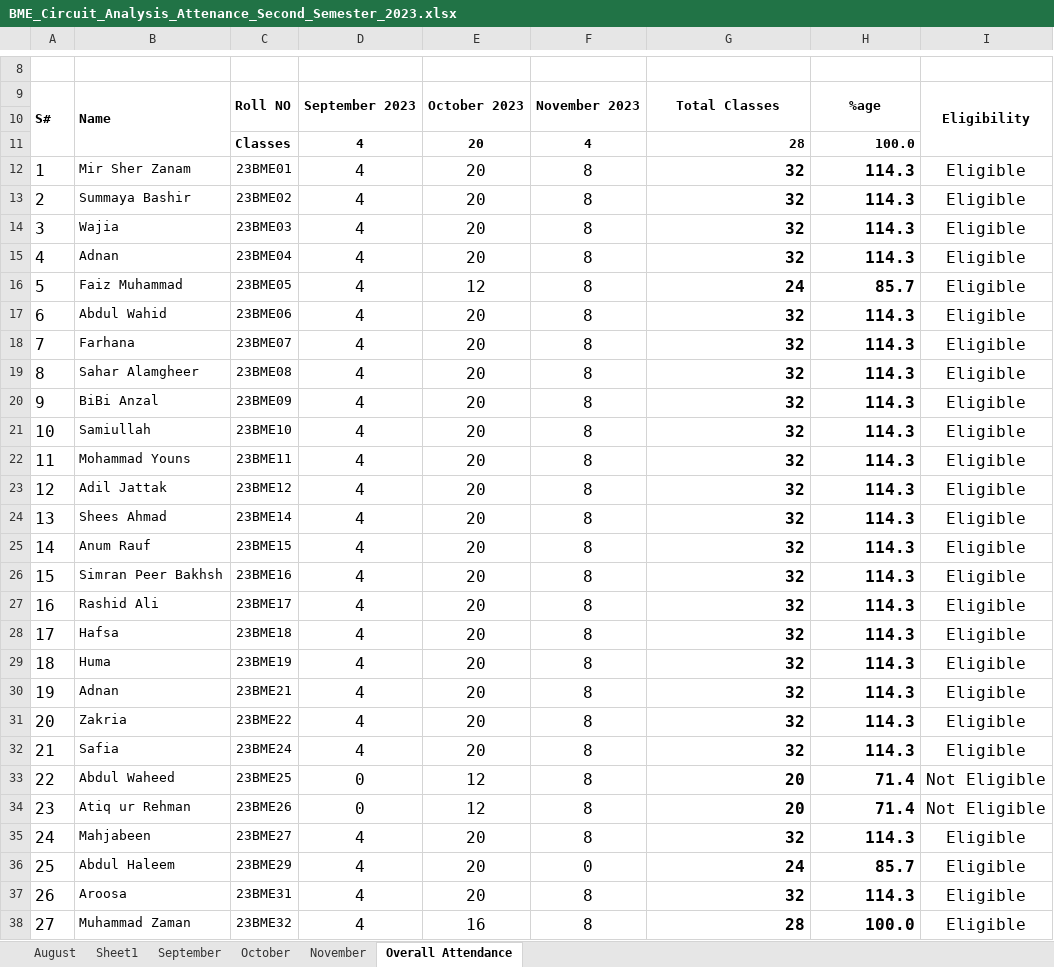
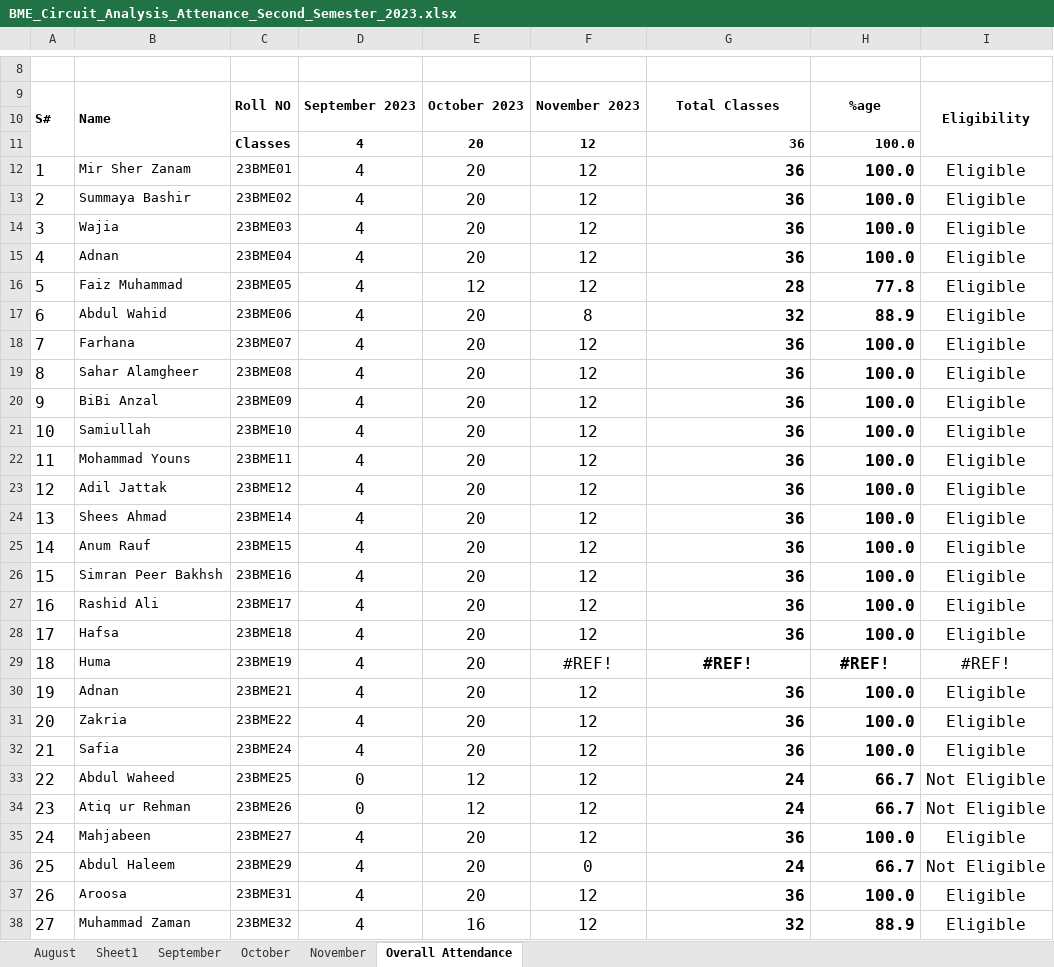
Before and after one commit to niaz1971/NETWORK_ANALYSIS, an Excel workbook: NETWORK_ANALYSIS_SECOND_SEMESETER_BMED_2023/BME_Circuit_Analysis_Attenance_Second_Semester_2023.xlsx, sheet Overall Attendance, drawn as a sheet; only a part is shown, gaps mark what is left out; values as stored, in another font and other column widths than the file's, no borders; charts and pictures not drawn; the diff covers the shown part only; the diff names each change by its address in the sheet, - before the commit and + after, or states it on an @@ line.

Commit message:
Add files via upload

```diff
--- a/NETWORK_ANALYSIS_SECOND_SEMESETER_BMED_2023/BME_Circuit_Analysis_Attenance_Second_Semester_2023.xlsx (sheet Overall Attendance)
+++ b/NETWORK_ANALYSIS_SECOND_SEMESETER_BMED_2023/BME_Circuit_Analysis_Attenance_Second_Semester_2023.xlsx (sheet Overall Attendance)
-F11: 4
+F11: 12
-G11: 28
+G11: 36
-F12:F16: 8
+F12:F16: 12
-G12:G15: 32
+G12:G15: 36
-H12:H15: 114.3
+H12:H15: 100.0
-G16: 24
+G16: 28
-H16: 85.7
+H16: 77.8
-H17: 114.3
+H17: 88.9
-F18:F28: 8
+F18:F28: 12
-G18:G28: 32
+G18:G28: 36
-H18:H28: 114.3
+H18:H28: 100.0
-F29: 8
+F29: #REF!
-G29: 32
+G29: #REF!
-G29:H29 alignment: right
+G29:H29 alignment: center
-H29: 114.3
+H29: #REF!
-I29: Eligible
+I29: #REF!
-F30:F35: 8
+F30:F35: 12
-G30:G32: 32
+G30:G32: 36
-H30:H32: 114.3
+H30:H32: 100.0
-G33:G34: 20
+G33:G34: 24
-H33:H34: 71.4
+H33:H34: 66.7
-G35: 32
+G35: 36
-H35: 114.3
+H35: 100.0
-H36: 85.7
+H36: 66.7
-I36: Eligible
+I36: Not Eligible
-F37:F38: 8
+F37:F38: 12
-G37: 32
+G37: 36
-H37: 114.3
+H37: 100.0
-G38: 28
+G38: 32
-H38: 100.0
+H38: 88.9
```
Also changed, not shown: 3 edited cells elsewhere in this sheet, sheet November, formulas that keep their value, charts or pictures.
